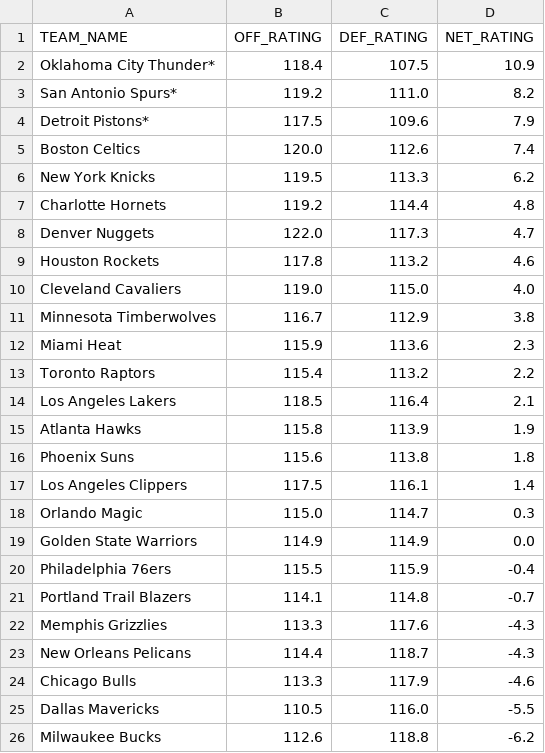
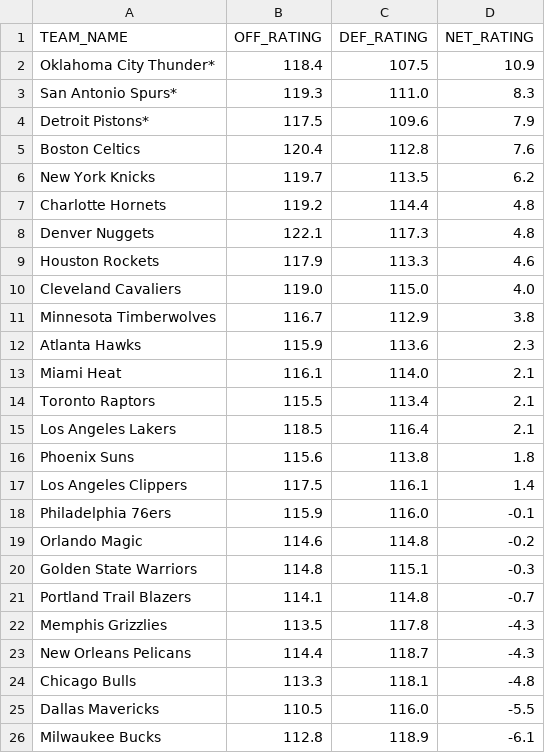
Before and after one commit to fuku8/nba-ratings, a CSV file: data/team_ratings.csv, drawn as a sheet; only a part is shown; the diff covers the shown part only.

```diff
--- a/data/team_ratings.csv
+++ b/data/team_ratings.csv
@@ -2,25 +2,25 @@ TEAM_NAME,OFF_RATING,DEF_RATING,NET_RATING
 Oklahoma City Thunder*,118.4,107.5,10.9
-San Antonio Spurs*,119.2,111.0,8.2
+San Antonio Spurs*,119.3,111.0,8.3
 Detroit Pistons*,117.5,109.6,7.9
-Boston Celtics,120.0,112.6,7.4
-New York Knicks,119.5,113.3,6.2
+Boston Celtics,120.4,112.8,7.6
+New York Knicks,119.7,113.5,6.2
 Charlotte Hornets,119.2,114.4,4.8
-Denver Nuggets,122.0,117.3,4.7
-Houston Rockets,117.8,113.2,4.6
+Denver Nuggets,122.1,117.3,4.8
+Houston Rockets,117.9,113.3,4.6
 Cleveland Cavaliers,119.0,115.0,4.0
 Minnesota Timberwolves,116.7,112.9,3.8
-Miami Heat,115.9,113.6,2.3
-Toronto Raptors,115.4,113.2,2.2
+Atlanta Hawks,115.9,113.6,2.3
+Miami Heat,116.1,114.0,2.1
+Toronto Raptors,115.5,113.4,2.1
 Los Angeles Lakers,118.5,116.4,2.1
-Atlanta Hawks,115.8,113.9,1.9
 Phoenix Suns,115.6,113.8,1.8
 Los Angeles Clippers,117.5,116.1,1.4
-Orlando Magic,115.0,114.7,0.3
-Golden State Warriors,114.9,114.9,0.0
-Philadelphia 76ers,115.5,115.9,-0.4
+Philadelphia 76ers,115.9,116.0,-0.1
+Orlando Magic,114.6,114.8,-0.2
+Golden State Warriors,114.8,115.1,-0.3
 Portland Trail Blazers,114.1,114.8,-0.7
-Memphis Grizzlies,113.3,117.6,-4.3
+Memphis Grizzlies,113.5,117.8,-4.3
 New Orleans Pelicans,114.4,118.7,-4.3
-Chicago Bulls,113.3,117.9,-4.6
+Chicago Bulls,113.3,118.1,-4.8
 Dallas Mavericks,110.5,116.0,-5.5
-Milwaukee Bucks,112.6,118.8,-6.2
+Milwaukee Bucks,112.8,118.9,-6.1
```
Also changed, not shown: 1 added row, 1 removed row and 5 edited cells elsewhere in this file, data/player_ratings.csv, 1 other file.
